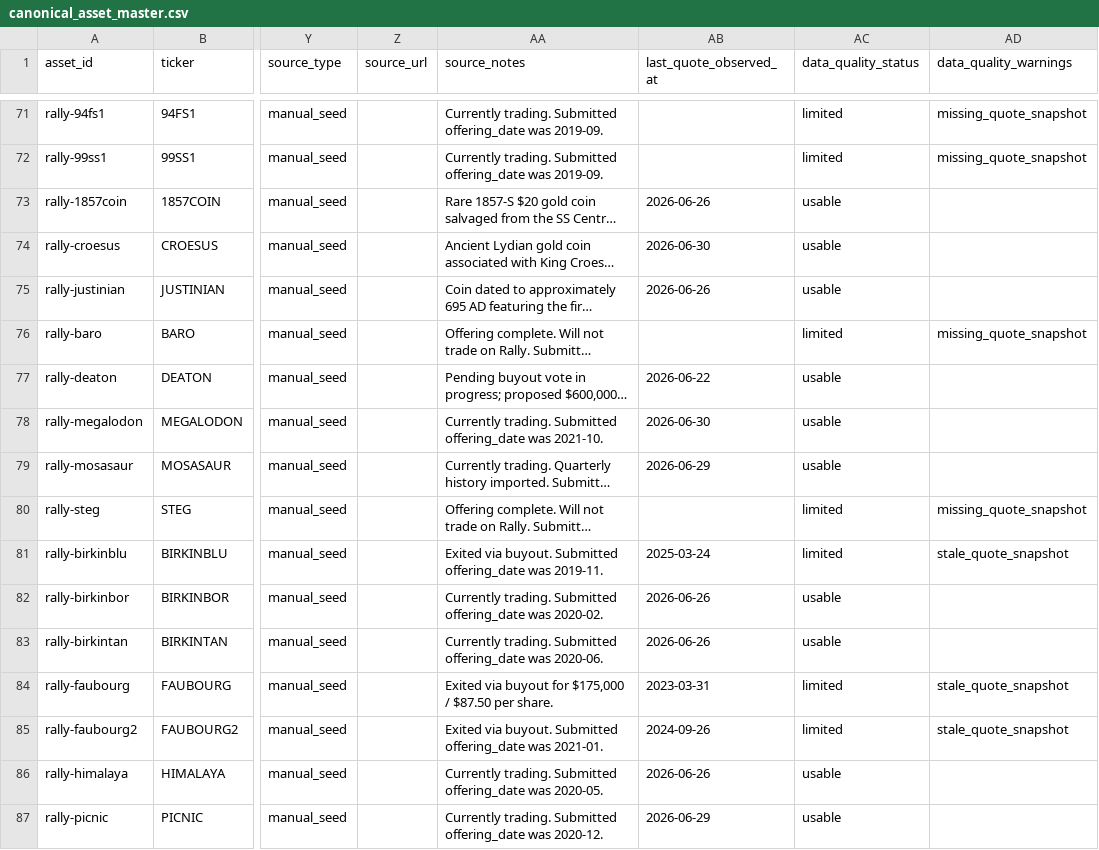
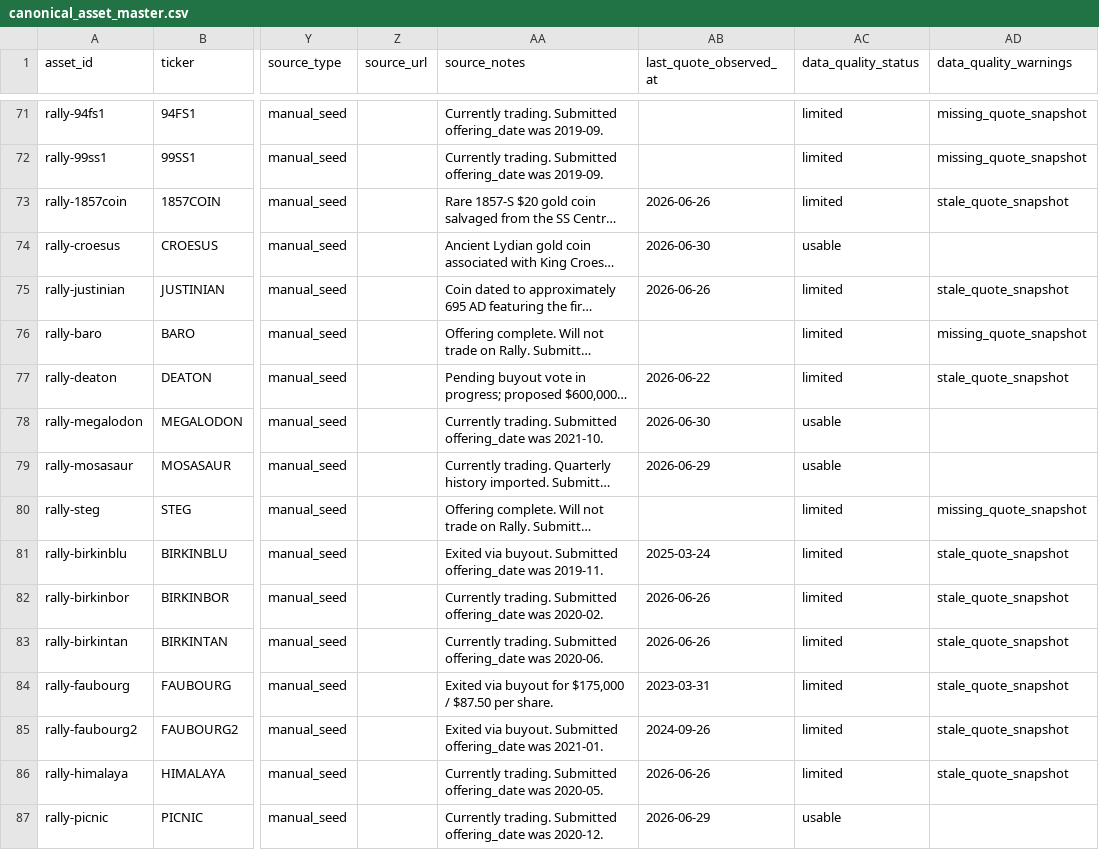
Before and after one commit to Marshdoggo/Rare-Tape, a CSV file: data/processed/canonical_asset_master.csv, drawn as a sheet; only a part is shown, gaps mark what is left out; long unchanged cells end in …; the diff covers the shown part only; the diff names each change by its address in the sheet, - before the commit and + after, or states it on an @@ line.

Commit message:
Centralize canonical downstream rebuilds

```diff
--- a/data/processed/canonical_asset_master.csv
+++ b/data/processed/canonical_asset_master.csv
-AC73 (data_quality_status): usable
+AC73 (data_quality_status): limited
-AD73 (data_quality_warnings): (empty)
+AD73 (data_quality_warnings): stale_quote_snapshot
-AC75 (data_quality_status): usable
+AC75 (data_quality_status): limited
-AD75 (data_quality_warnings): (empty)
+AD75 (data_quality_warnings): stale_quote_snapshot
-AC77 (data_quality_status): usable
+AC77 (data_quality_status): limited
-AD77 (data_quality_warnings): (empty)
+AD77 (data_quality_warnings): stale_quote_snapshot
-AC82:AC83 (data_quality_status): usable
+AC82:AC83 (data_quality_status): limited
-AD82:AD83 (data_quality_warnings): (empty)
+AD82:AD83 (data_quality_warnings): stale_quote_snapshot
-AC86 (data_quality_status): usable
+AC86 (data_quality_status): limited
-AD86 (data_quality_warnings): (empty)
+AD86 (data_quality_warnings): stale_quote_snapshot
```
Also changed, not shown: 60 edited cells elsewhere in this file, data/processed/liquidity_metrics.csv, data/processed/newsletter_market_movers.csv, 9 other files.
